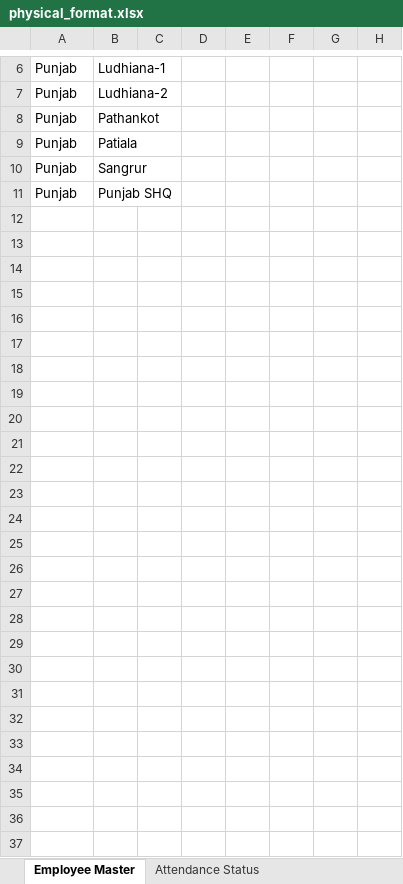
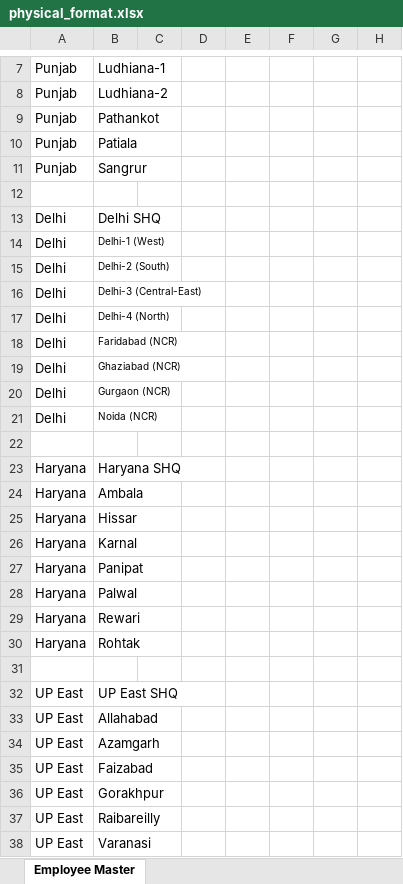
Before and after one commit to vishalsh049/sg-encon-project, an Excel workbook: frontend/dist/formats/physical_format.xlsx, sheet Employee Master, drawn as a sheet; only a part is shown, gaps mark what is left out; values as stored, in another font and other column widths than the file's, no borders; addresses are those after the commit; rows hold the shown columns only; the diff covers the shown part only; the diff names each change by its address in the sheet, - before the commit and + after, or states it on an @@ line.

```diff
--- a/frontend/dist/formats/physical_format.xlsx (sheet Employee Master)
+++ b/frontend/dist/formats/physical_format.xlsx (sheet Employee Master)
-sheet tab: Attendance Status
-row 12: Punjab | Punjab SHQ
+row 12: (empty)
+row 13: Delhi | Delhi SHQ
+row 14: Delhi | Delhi-1 (West)
+row 15: Delhi | Delhi-2 (South)
+row 16: Delhi | Delhi-3 (Central-East)
+row 17: Delhi | Delhi-4 (North)
+row 18: Delhi | Faridabad (NCR)
+row 19: Delhi | Ghaziabad (NCR)
+row 20: Delhi | Gurgaon (NCR)
+row 21: Delhi | Noida (NCR)
+row 22: (empty)
+row 23: Haryana | Haryana SHQ
+row 24: Haryana | Ambala
+row 25: Haryana | Hissar
+row 26: Haryana | Karnal
+row 27: Haryana | Panipat
+row 28: Haryana | Palwal
+row 29: Haryana | Rewari
+row 30: Haryana | Rohtak
+row 31: (empty)
+row 32: UP East | UP East SHQ
+row 33: UP East | Allahabad
+row 34: UP East | Azamgarh
+row 35: UP East | Faizabad
+row 36: UP East | Gorakhpur
+row 37: UP East | Raibareilly
+row 38: UP East | Varanasi
```
Also changed, not shown: 1 added row elsewhere in this sheet, frontend/public/formats/physical_format.xlsx, 27 other files.
